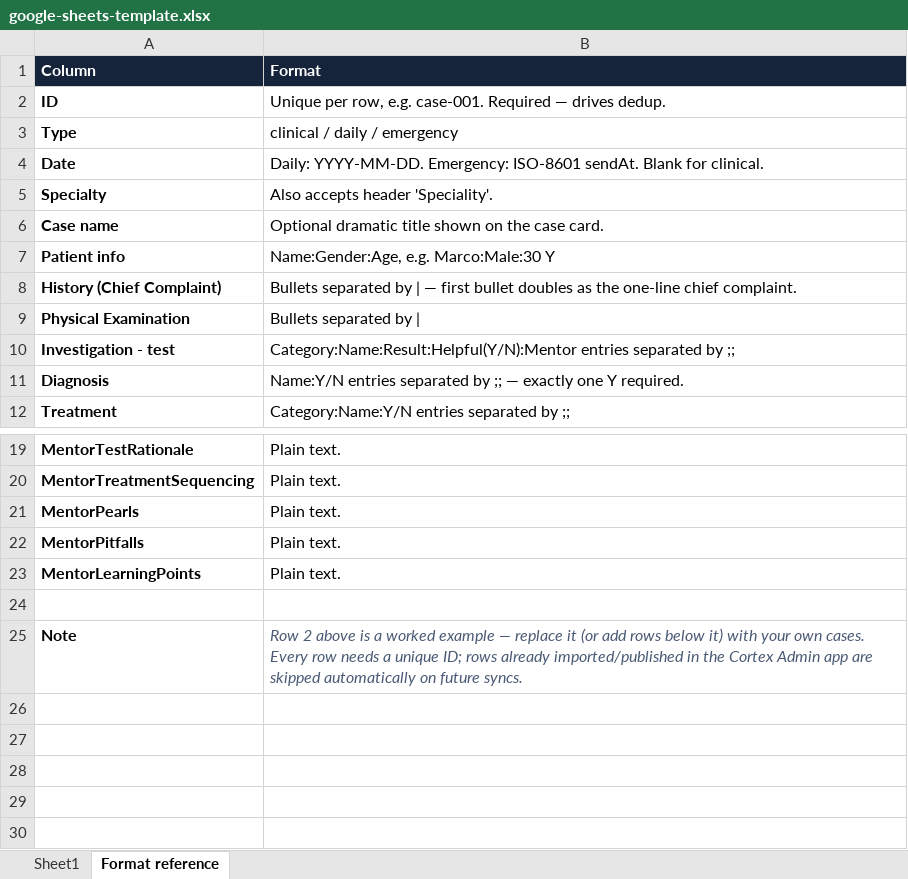
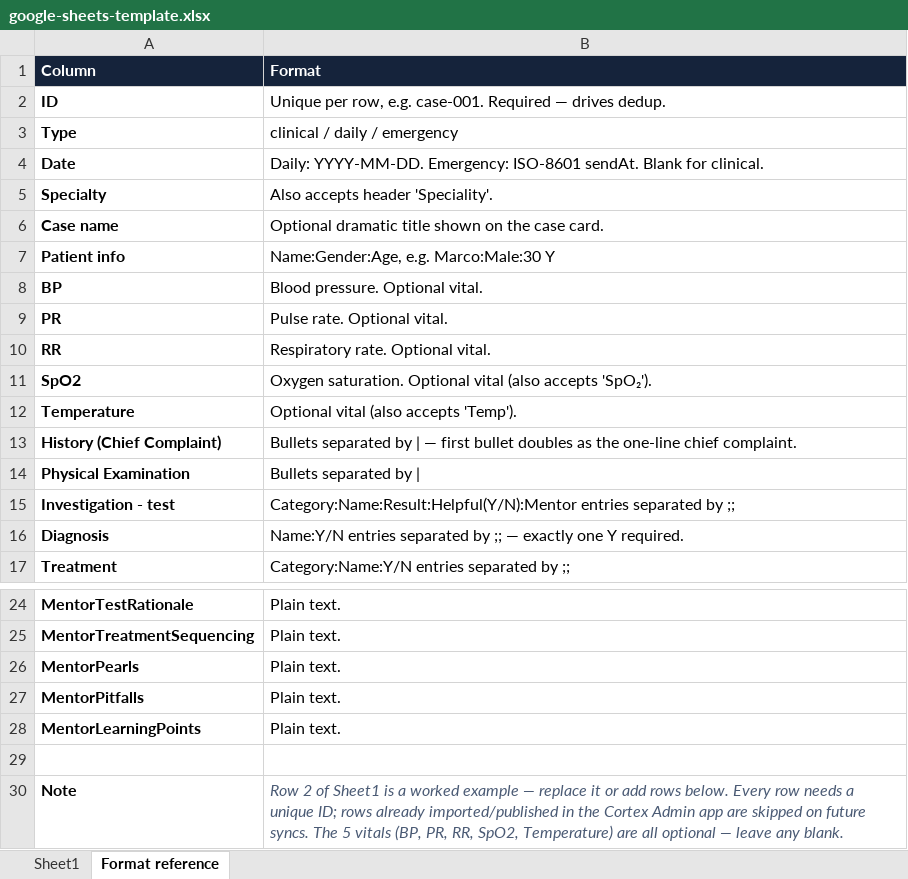
Before and after one commit to rudrakshipatel/Cortex, an Excel workbook: CortexAdmin/google-sheets-template.xlsx, sheet Format reference, drawn as a sheet; only a part is shown, gaps mark what is left out; values as stored, in another font and other column widths than the file's, no borders; addresses are those after the commit; the diff names each change by its address in the sheet, - before the commit and + after, or states it on an @@ line.

```diff
--- a/CortexAdmin/google-sheets-template.xlsx (sheet Format reference)
+++ b/CortexAdmin/google-sheets-template.xlsx (sheet Format reference)
+row 8: BP | Blood pressure. Optional vital.
+row 9: PR | Pulse rate. Optional vital.
+row 10: RR | Respiratory rate. Optional vital.
+row 11: SpO2 | Oxygen saturation. Optional vital (also accepts 'SpO₂').
+row 12: Temperature | Optional vital (also accepts 'Temp').
-B30 (Format): Row 2 above is a worked example — replace it (or add rows below it) with your own cases. Every row needs a unique ID; rows already imported/published in the Cortex Admin app are skipped automatically on future syncs.
+B30 (Format): Row 2 of Sheet1 is a worked example — replace it or add rows below. Every row needs a unique ID; rows already imported/published in the Cortex Admin app are skipped on future syncs. The 5 vitals (BP, PR, RR, SpO2, Temperature) are all optional — leave any blank.
```
Also changed, not shown: sheet Sheet1, 3 other files.
